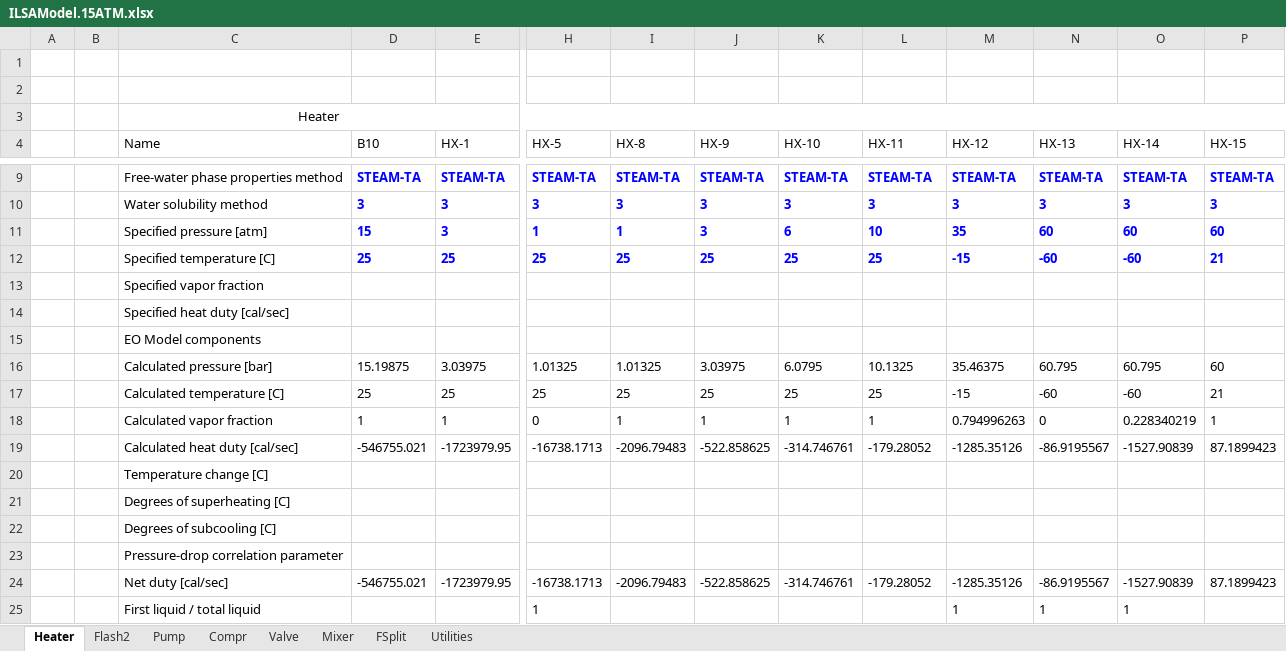
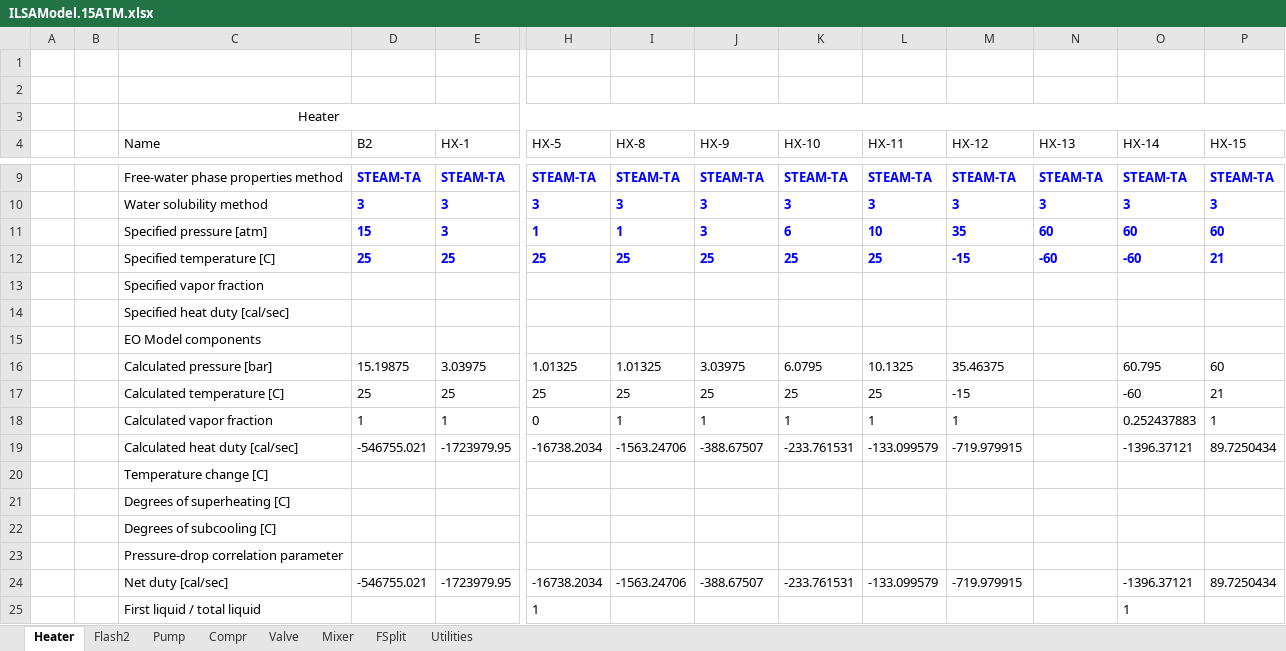
Before and after one commit to abjean-ISU/BulkGastoAtomizedLiquidForDAC_2026, an Excel workbook: IL_Aspen/IL_MCDAFiles/Absorption Pressure/ILSAModel.15ATM.xlsx, sheet Heater, drawn as a sheet; only a part is shown, gaps mark what is left out; values as stored, in another font and other column widths than the file's, no borders; the diff covers the shown part only; the diff names each change by its address in the sheet, - before the commit and + after, or states it on an @@ line.

```diff
--- a/IL_Aspen/IL_MCDAFiles/Absorption Pressure/ILSAModel.15ATM.xlsx (sheet Heater)
+++ b/IL_Aspen/IL_MCDAFiles/Absorption Pressure/ILSAModel.15ATM.xlsx (sheet Heater)
-D4: B10
+D4: B2
-N16 (HX-13): 60.795
+N16 (HX-13): (empty)
-N17 (HX-13): -60
+N17 (HX-13): (empty)
-M18 (HX-12): 0.794996263
+M18 (HX-12): 1
-N18 (HX-13): 0
+N18 (HX-13): (empty)
-O18 (HX-14): 0.228340219
+O18 (HX-14): 0.252437883
-H19 (HX-5): -16738.1713
+H19 (HX-5): -16738.2034
-I19 (HX-8): -2096.79483
+I19 (HX-8): -1563.24706
-J19 (HX-9): -522.858625
+J19 (HX-9): -388.67507
-K19 (HX-10): -314.746761
+K19 (HX-10): -233.761531
-L19 (HX-11): -179.28052
+L19 (HX-11): -133.099579
-M19 (HX-12): -1285.35126
+M19 (HX-12): -719.979915
-N19 (HX-13): -86.9195567
+N19 (HX-13): (empty)
-O19 (HX-14): -1527.90839
+O19 (HX-14): -1396.37121
-P19 (HX-15): 87.1899423
+P19 (HX-15): 89.7250434
-H24 (HX-5): -16738.1713
+H24 (HX-5): -16738.2034
-I24 (HX-8): -2096.79483
+I24 (HX-8): -1563.24706
-J24 (HX-9): -522.858625
+J24 (HX-9): -388.67507
-K24 (HX-10): -314.746761
+K24 (HX-10): -233.761531
-L24 (HX-11): -179.28052
+L24 (HX-11): -133.099579
-M24 (HX-12): -1285.35126
+M24 (HX-12): -719.979915
-N24 (HX-13): -86.9195567
+N24 (HX-13): (empty)
-O24 (HX-14): -1527.90839
+O24 (HX-14): -1396.37121
-P24 (HX-15): 87.1899423
+P24 (HX-15): 89.7250434
-M25 (HX-12): 1
+M25 (HX-12): (empty)
-N25 (HX-13): 1
+N25 (HX-13): (empty)
```
Also changed, not shown: 38 edited cells elsewhere in this sheet, sheet Compr, sheet Pump, sheet Flash2, sheet Valve, sheet Utilities, sheet Mixer, 1 more sheet, IL_Aspen/IL_MCDAFiles/Absorber Temp/ILSAStreams.21C.xlsx, IL_Aspen/IL_MCDAFiles/Absorption Pressure/ILSAStreams.15ATM.xlsx, 45 other files.
